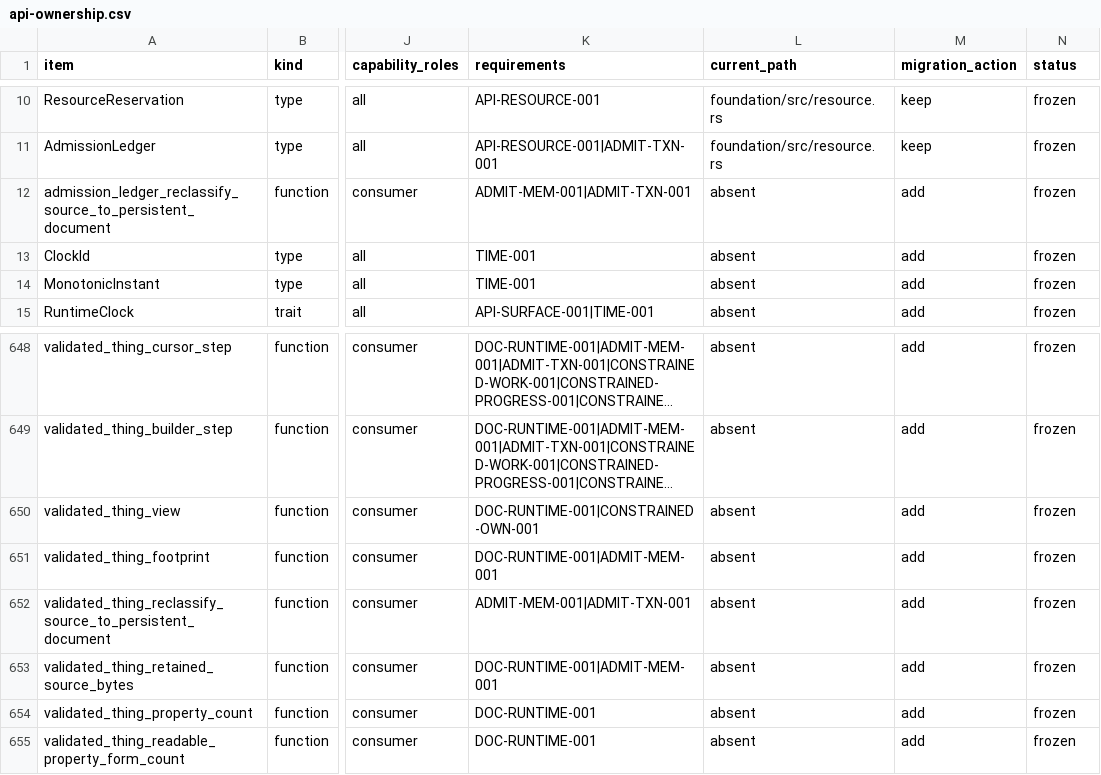
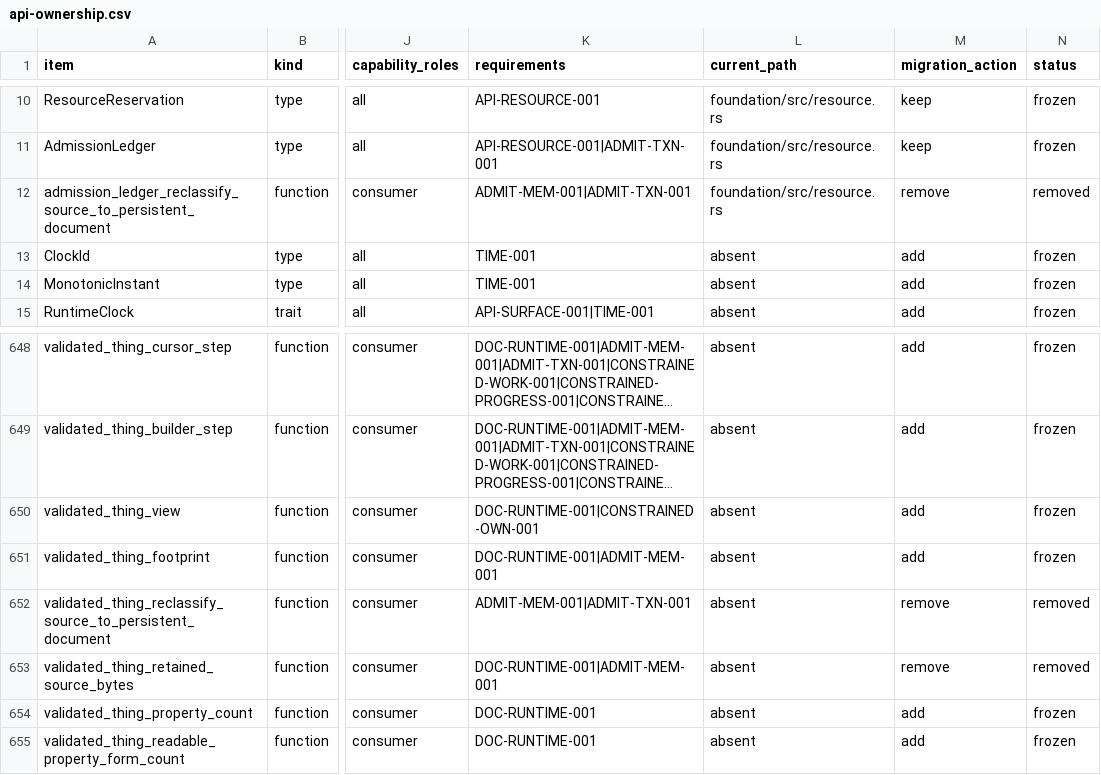
Before and after one commit to yushun1990/clinkz-wot, a CSV file: docs/api-ownership.csv, drawn as a sheet; only a part is shown, gaps mark what is left out; long unchanged cells end in …; the diff names each change by its address in the sheet, - before the commit and + after, or states it on an @@ line.

```diff
--- a/docs/api-ownership.csv
+++ b/docs/api-ownership.csv
-L12 (current_path): absent
+L12 (current_path): foundation/src/resource.rs
-M12 (migration_action): add
+M12 (migration_action): remove
-N12 (status): frozen
+N12 (status): removed
-M652:M653 (migration_action): add
+M652:M653 (migration_action): remove
-N652:N653 (status): frozen
+N652:N653 (status): removed
```
Also changed, not shown: 17 other files.
